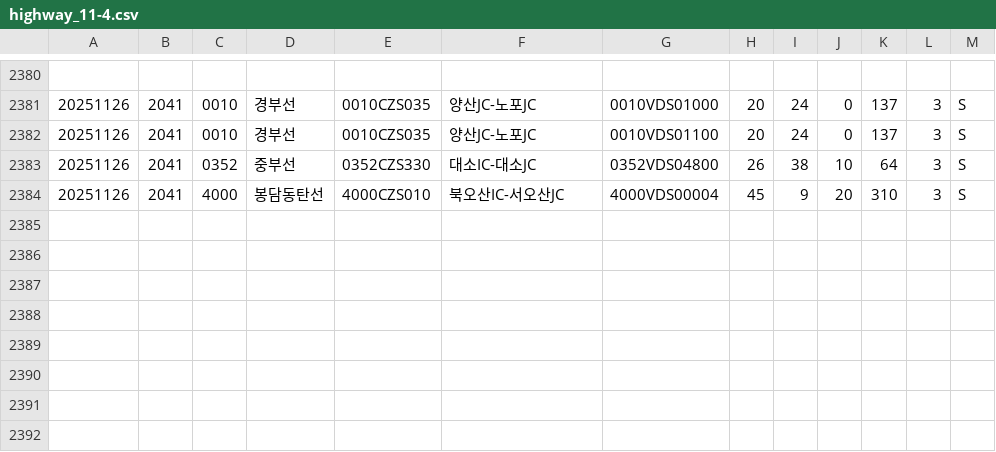
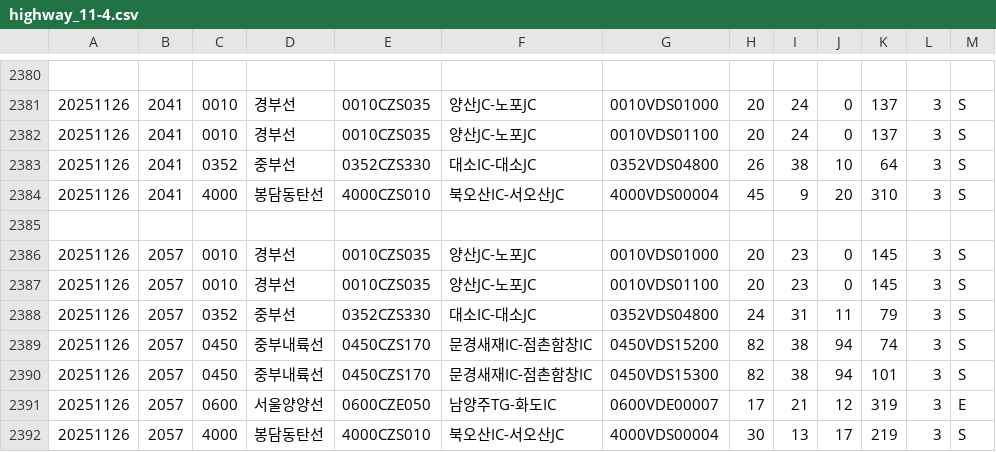
Before and after one commit to otter2023/FlowTrack, a CSV file: highway_11-4.csv, drawn as a sheet; only a part is shown, gaps mark what is left out.

```diff
--- a/highway_11-4.csv
+++ b/highway_11-4.csv
@@ -2384 +2384,9 @@
 20251126,2041,4000,봉담동탄선,4000CZS010,북오산IC-서오산JC,4000VDS00004,45,9,20,310,3,S
+
+20251126,2057,0010,경부선,0010CZS035,양산JC-노포JC,0010VDS01000,20,23,0,145,3,S
+20251126,2057,0010,경부선,0010CZS035,양산JC-노포JC,0010VDS01100,20,23,0,145,3,S
+20251126,2057,0352,중부선,0352CZS330,대소IC-대소JC,0352VDS04800,24,31,11,79,3,S
+20251126,2057,0450,중부내륙선,0450CZS170,문경새재IC-점촌함창IC,0450VDS15200,82,38,94,74,3,S
+20251126,2057,0450,중부내륙선,0450CZS170,문경새재IC-점촌함창IC,0450VDS15300,82,38,94,101,3,S
+20251126,2057,0600,서울양양선,0600CZE050,남양주TG-화도IC,0600VDE00007,17,21,12,319,3,E
+20251126,2057,4000,봉담동탄선,4000CZS010,북오산IC-서오산JC,4000VDS00004,30,13,17,219,3,S
```
